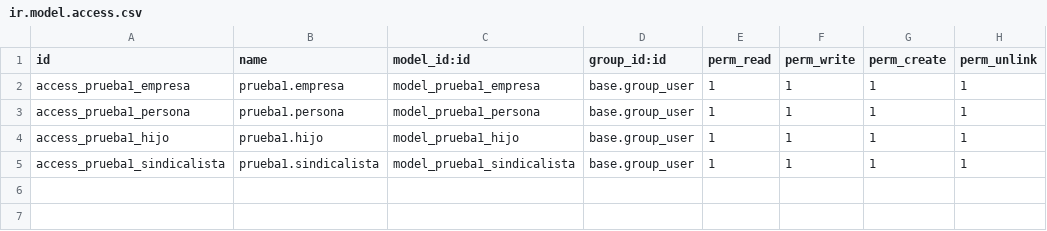
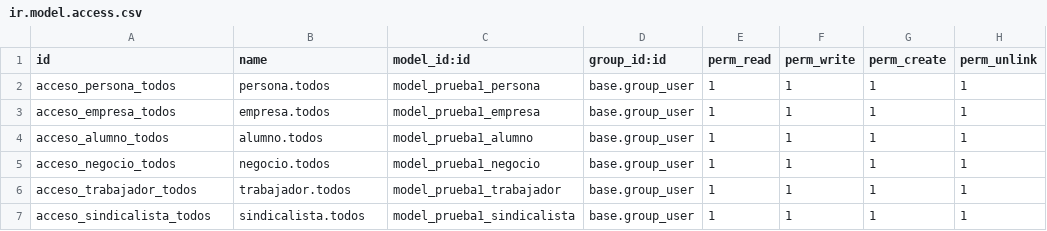
Before and after one commit to JorgeDelHoyo/DAM2-SistemaGestionEmpresarial, a CSV file: 2Ev/RepasoODOOExamen/PRUEBA_1/addons/prueba1/security/ir.model.access.csv, drawn as a sheet.

Commit message:
Prueba 1 con herencia, kanban y search

```diff
--- a/2Ev/RepasoODOOExamen/PRUEBA_1/addons/prueba1/security/ir.model.access.csv
+++ b/2Ev/RepasoODOOExamen/PRUEBA_1/addons/prueba1/security/ir.model.access.csv
@@ -1,5 +1,7 @@
 id,name,model_id:id,group_id:id,perm_read,perm_write,perm_create,perm_unlink
-access_prueba1_empresa,prueba1.empresa,model_prueba1_empresa,base.group_user,1,1,1,1
-access_prueba1_persona,prueba1.persona,model_prueba1_persona,base.group_user,1,1,1,1
-access_prueba1_hijo,prueba1.hijo,model_prueba1_hijo,base.group_user,1,1,1,1
-access_prueba1_sindicalista,prueba1.sindicalista,model_prueba1_sindicalista,base.group_user,1,1,1,1
+acceso_persona_todos,persona.todos,model_prueba1_persona,base.group_user,1,1,1,1
+acceso_empresa_todos,empresa.todos,model_prueba1_empresa,base.group_user,1,1,1,1
+acceso_alumno_todos,alumno.todos,model_prueba1_alumno,base.group_user,1,1,1,1
+acceso_negocio_todos,negocio.todos,model_prueba1_negocio,base.group_user,1,1,1,1
+acceso_trabajador_todos,trabajador.todos,model_prueba1_trabajador,base.group_user,1,1,1,1
+acceso_sindicalista_todos,sindicalista.todos,model_prueba1_sindicalista,base.group_user,1,1,1,1
```
Also changed, not shown: 16 other files.
